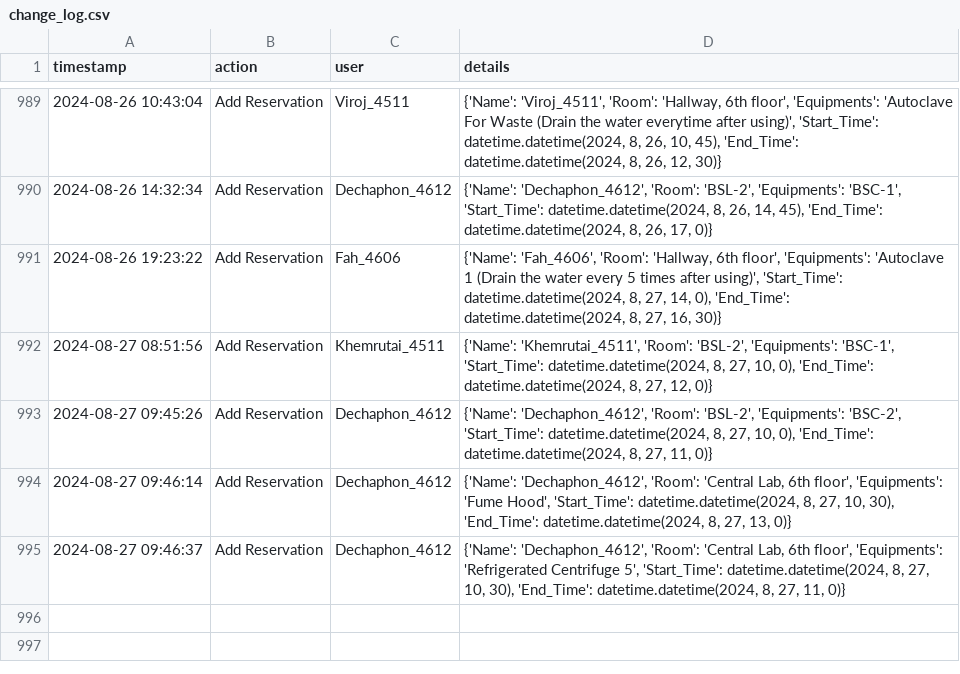
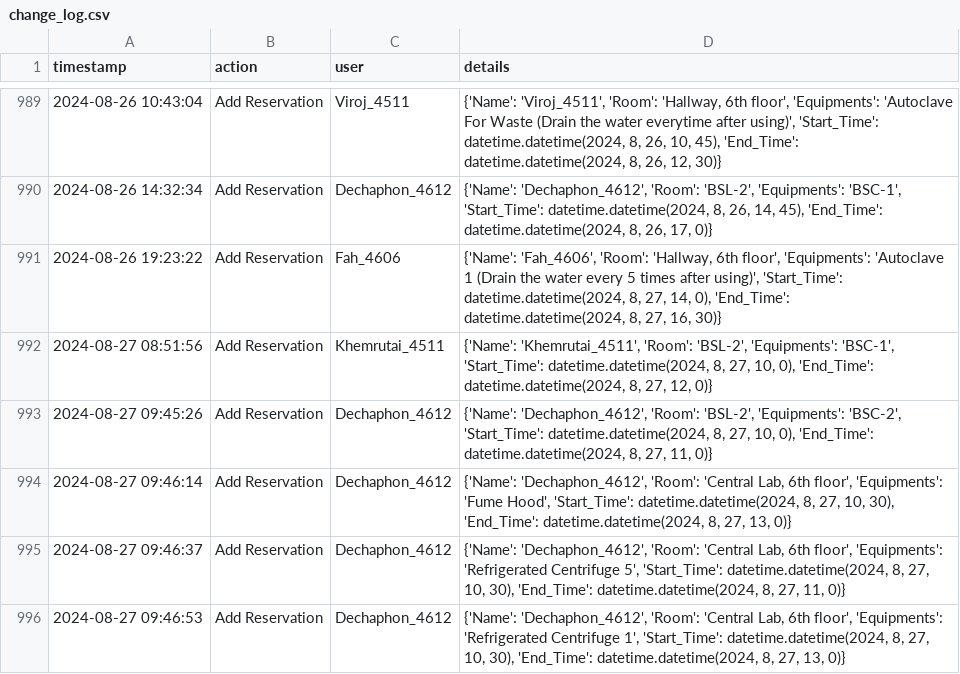
Before and after one commit to dhruv0767/Lab-Equipments_Reservation, a CSV file: change_log.csv, drawn as a sheet; only a part is shown, gaps mark what is left out; the diff names each change by its address in the sheet, - before the commit and + after, or states it on an @@ line.

Commit message:
Update change_log.csv

```diff
--- a/change_log.csv
+++ b/change_log.csv
+row 996: 2024-08-27 09:46:53 | Add Reservation | Dechaphon_4612 | {'Name': 'Dechaphon_4612', 'Room': 'Central Lab, 6th floor', 'Equipments': 'Refrigerated Centrifuge 1', 'Start_Time': datetime.datetime(2024, 8, 27, 10, 30), 'End_Time': datetime.datetime(2024, 8, 27, 13, 0)}
```
